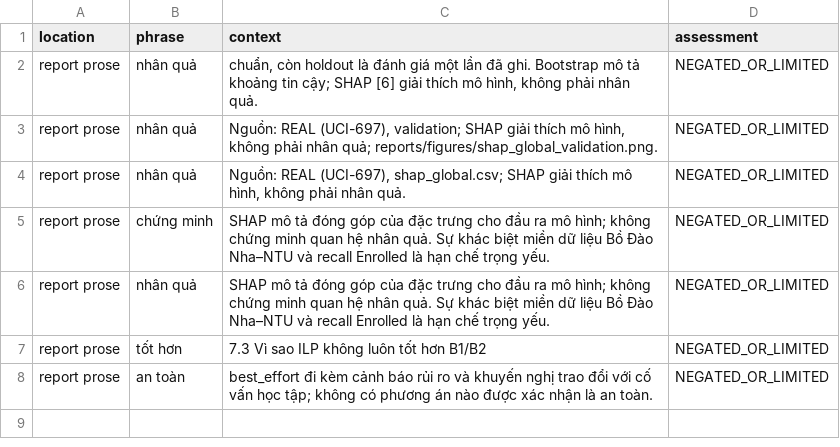
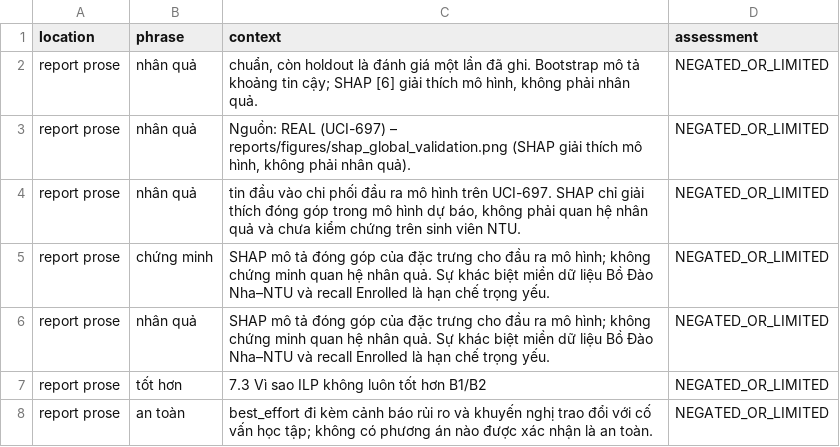
Before and after one commit to VoHoaiBuyt/HHTQD_DoAn_65.TTQL-2, a CSV file: reports/generated/final_report_phrase_scan.csv, drawn as a sheet.

```diff
--- a/reports/generated/final_report_phrase_scan.csv
+++ b/reports/generated/final_report_phrase_scan.csv
@@ -2,4 +2,4 @@
 report prose,nhân quả,"chuẩn, còn holdout là đánh giá một lần đã ghi. Bootstrap mô tả khoảng tin cậy; SHAP [6] giải thích mô hình, không phải nhân quả.",NEGATED_OR_LIMITED
-report prose,nhân quả,"Nguồn: REAL (UCI-697), validation; SHAP giải thích mô hình, không phải nhân quả; reports/figures/shap_global_validation.png.",NEGATED_OR_LIMITED
-report prose,nhân quả,"Nguồn: REAL (UCI-697), shap_global.csv; SHAP giải thích mô hình, không phải nhân quả.",NEGATED_OR_LIMITED
+report prose,nhân quả,"Nguồn: REAL (UCI-697) – reports/figures/shap_global_validation.png (SHAP giải thích mô hình, không phải nhân quả).",NEGATED_OR_LIMITED
+report prose,nhân quả,"tin đầu vào chi phối đầu ra mô hình trên UCI-697. SHAP chỉ giải thích đóng góp trong mô hình dự báo, không phải quan hệ nhân quả và chưa kiểm chứng trên sinh viên NTU.",NEGATED_OR_LIMITED
 report prose,chứng minh,SHAP mô tả đóng góp của đặc trưng cho đầu ra mô hình; không chứng minh quan hệ nhân quả. Sự khác biệt miền dữ liệu Bồ Đào Nha–NTU và recall Enrolled là hạn chế trọng yếu.,NEGATED_OR_LIMITED
```
Also changed, not shown: reports/generated/final_phrase_scan.csv, 25 other files.
